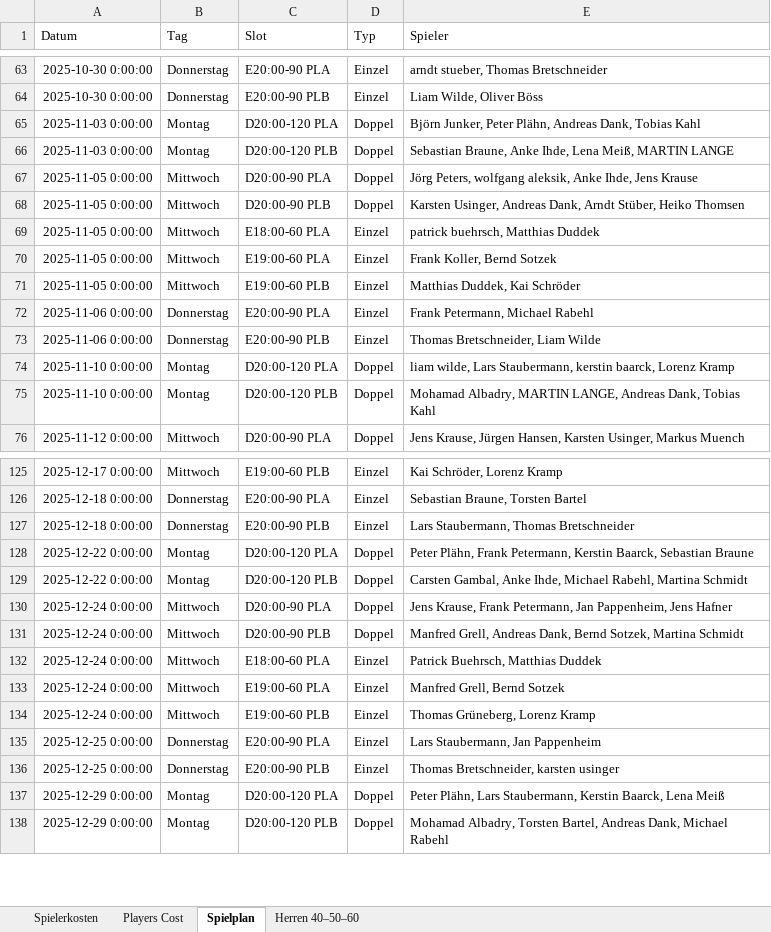
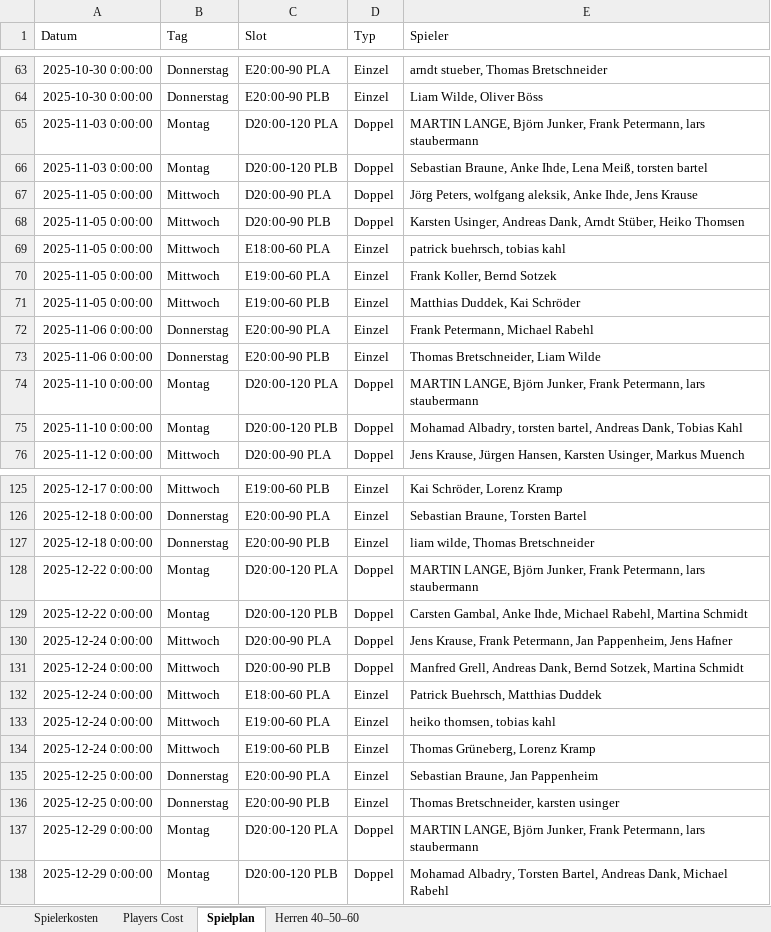
Before and after one commit to liamw8lde/Winter-2024_2025-Training-PLan, an Excel workbook: trainplan_FIXED.xlsx, sheet Spielplan, drawn as a sheet; only a part is shown, gaps mark what is left out; values as stored, in another font and other column widths than the file's, no borders; the diff covers the shown part only; the diff names each change by its address in the sheet, - before the commit and + after, or states it on an @@ line.

```diff
--- a/trainplan_FIXED.xlsx (sheet Spielplan)
+++ b/trainplan_FIXED.xlsx (sheet Spielplan)
-E65 (Spieler): Björn Junker, Peter Plähn, Andreas Dank, Tobias Kahl
+E65 (Spieler): MARTIN LANGE, Björn Junker, Frank Petermann, lars staubermann
-E66 (Spieler): …Lena Meiß, MARTIN LANGE
+E66 (Spieler): …Lena Meiß, torsten bartel
-E69 (Spieler): patrick buehrsch, Matthias Duddek
+E69 (Spieler): patrick buehrsch, tobias kahl
-E74 (Spieler): liam wilde, Lars Staubermann, kerstin baarck, Lorenz Kramp
+E74 (Spieler): MARTIN LANGE, Björn Junker, Frank Petermann, lars staubermann
-E75 (Spieler): Mohamad Albadry, MARTIN LANGE, Andreas Dank,…
+E75 (Spieler): Mohamad Albadry, torsten bartel, Andreas Dank,…
-E127 (Spieler): Lars Staubermann, Thomas Bretschneider
+E127 (Spieler): liam wilde, Thomas Bretschneider
-E128 (Spieler): Peter Plähn, Frank Petermann, Kerstin Baarck, Sebastian Braune
+E128 (Spieler): MARTIN LANGE, Björn Junker, Frank Petermann, lars staubermann
-E133 (Spieler): Manfred Grell, Bernd Sotzek
+E133 (Spieler): heiko thomsen, tobias kahl
-E135 (Spieler): Lars Staubermann, Jan Pappenheim
+E135 (Spieler): Sebastian Braune, Jan Pappenheim
-E137 (Spieler): Peter Plähn, Lars Staubermann, Kerstin Baarck, Lena Meiß
+E137 (Spieler): MARTIN LANGE, Björn Junker, Frank Petermann, lars staubermann
```
Also changed, not shown: 19 edited cells elsewhere in this sheet, sheet Herren 40–50–60.
